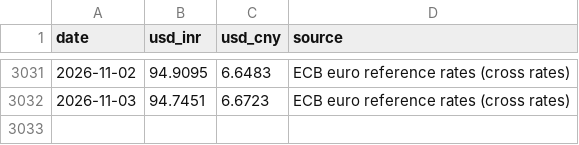
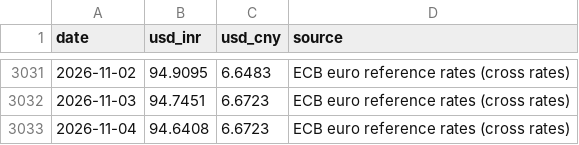
Before and after one commit to battery-business/LeyBatt-Pulse, a CSV file: data/history/fx.csv, drawn as a sheet; only a part is shown, gaps mark what is left out.

```diff
--- a/data/history/fx.csv
+++ b/data/history/fx.csv
@@ -3032 +3032,2 @@ date,usd_inr,usd_cny,source
 2026-11-03,94.7451,6.6723,ECB euro reference rates (cross rates)
+2026-11-04,94.6408,6.6723,ECB euro reference rates (cross rates)
```
Also changed, not shown: 4 other files.
